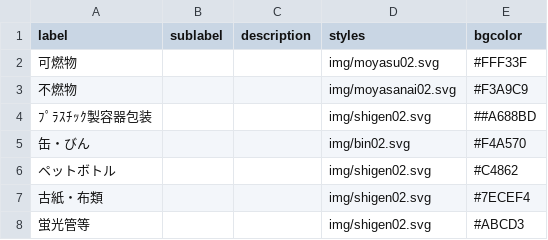
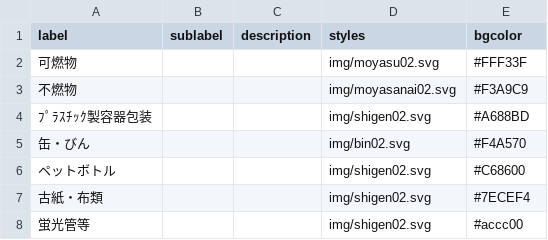
Before and after one commit to codeforoita/5374, a CSV file: data/description.csv, drawn as a sheet.

```diff
--- a/data/description.csv
+++ b/data/description.csv
@@ -3,6 +3,6 @@ label,sublabel,description,styles,bgcolor
 不燃物,,,img/moyasanai02.svg,#F3A9C9
-ﾌﾟﾗｽﾁｯｸ製容器包装,,,img/shigen02.svg,##A688BD
+ﾌﾟﾗｽﾁｯｸ製容器包装,,,img/shigen02.svg,#A688BD
 缶・びん,,,img/bin02.svg,#F4A570
-ペットボトル,,,img/shigen02.svg,#C4862
+ペットボトル,,,img/shigen02.svg,#C68600
 古紙・布類,,,img/shigen02.svg,#7ECEF4
-蛍光管等,,,img/shigen02.svg,#ABCD3
+蛍光管等,,,img/shigen02.svg,#accc00
```
Also changed, not shown: 1 other file.
